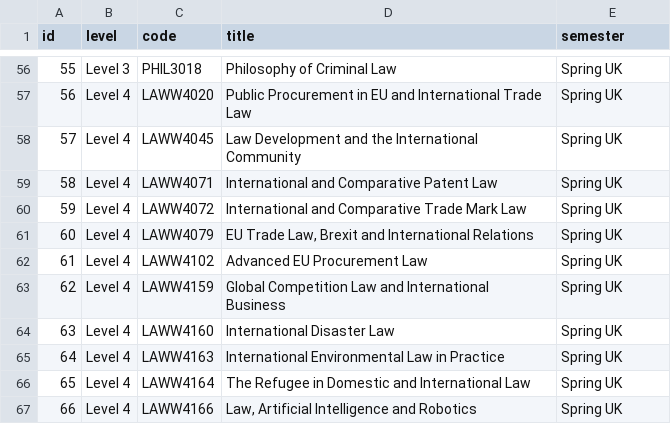
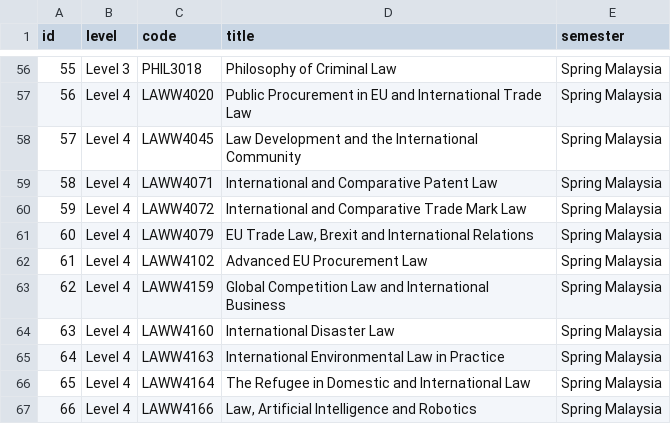
Before and after one commit to drmikeuk/campus92, a CSV file: _data/modules.csv, drawn as a sheet; only a part is shown, gaps mark what is left out; the diff covers the shown part only.

Commit message:
swap for malaysia

```diff
--- a/_data/modules.csv
+++ b/_data/modules.csv
@@ -56,12 +56,12 @@
-55,Level 3,PHIL3018,Philosophy of Criminal Law,Spring UK
-56,Level 4,LAWW4020,Public Procurement in EU and International Trade Law,Spring UK
-57,Level 4,LAWW4045,Law Development and the International Community,Spring UK
-58,Level 4,LAWW4071,International and Comparative Patent Law,Spring UK
-59,Level 4,LAWW4072,International and Comparative Trade Mark Law,Spring UK
-60,Level 4,LAWW4079,"EU Trade Law, Brexit and International Relations",Spring UK
-61,Level 4,LAWW4102,Advanced EU Procurement Law,Spring UK
-62,Level 4,LAWW4159,Global Competition Law and International Business,Spring UK
-63,Level 4,LAWW4160,International Disaster Law,Spring UK
-64,Level 4,LAWW4163,International Environmental Law in Practice,Spring UK
-65,Level 4,LAWW4164,The Refugee in Domestic and International Law,Spring UK
-66,Level 4,LAWW4166,"Law, Artificial Intelligence and Robotics",Spring UK
+55,Level 3,PHIL3018,Philosophy of Criminal Law,Spring Malaysia
+56,Level 4,LAWW4020,Public Procurement in EU and International Trade Law,Spring Malaysia
+57,Level 4,LAWW4045,Law Development and the International Community,Spring Malaysia
+58,Level 4,LAWW4071,International and Comparative Patent Law,Spring Malaysia
+59,Level 4,LAWW4072,International and Comparative Trade Mark Law,Spring Malaysia
+60,Level 4,LAWW4079,"EU Trade Law, Brexit and International Relations",Spring Malaysia
+61,Level 4,LAWW4102,Advanced EU Procurement Law,Spring Malaysia
+62,Level 4,LAWW4159,Global Competition Law and International Business,Spring Malaysia
+63,Level 4,LAWW4160,International Disaster Law,Spring Malaysia
+64,Level 4,LAWW4163,International Environmental Law in Practice,Spring Malaysia
+65,Level 4,LAWW4164,The Refugee in Domestic and International Law,Spring Malaysia
+66,Level 4,LAWW4166,"Law, Artificial Intelligence and Robotics",Spring Malaysia
```
Also changed, not shown: 55 edited cells elsewhere in this file.
